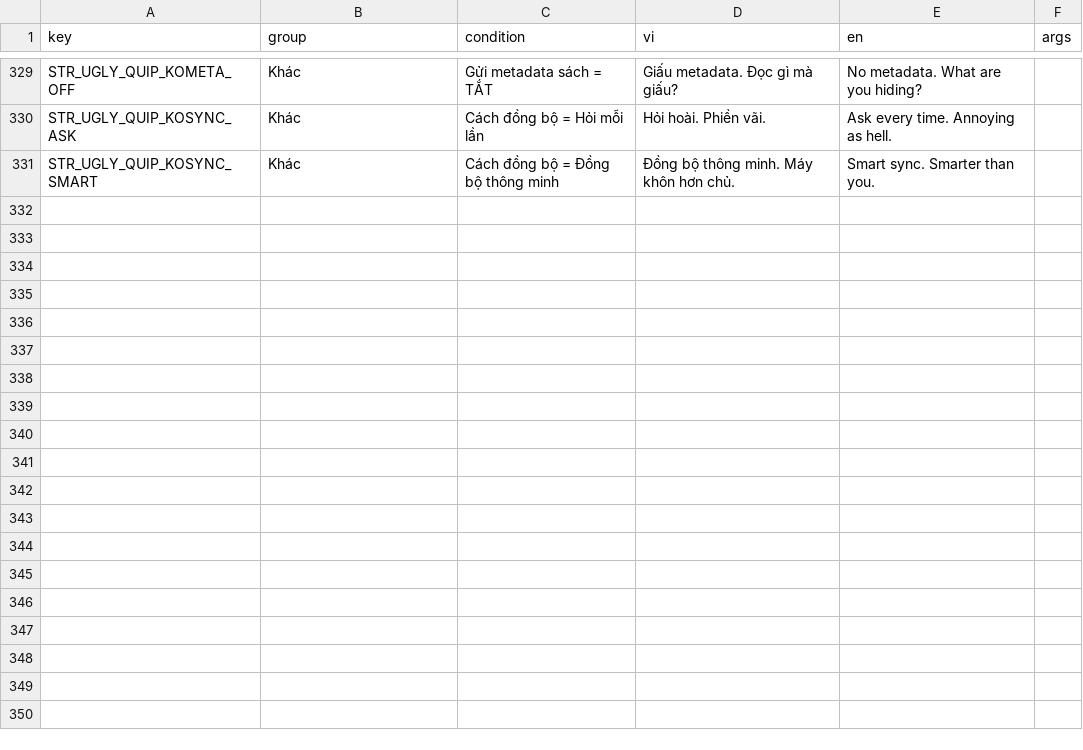
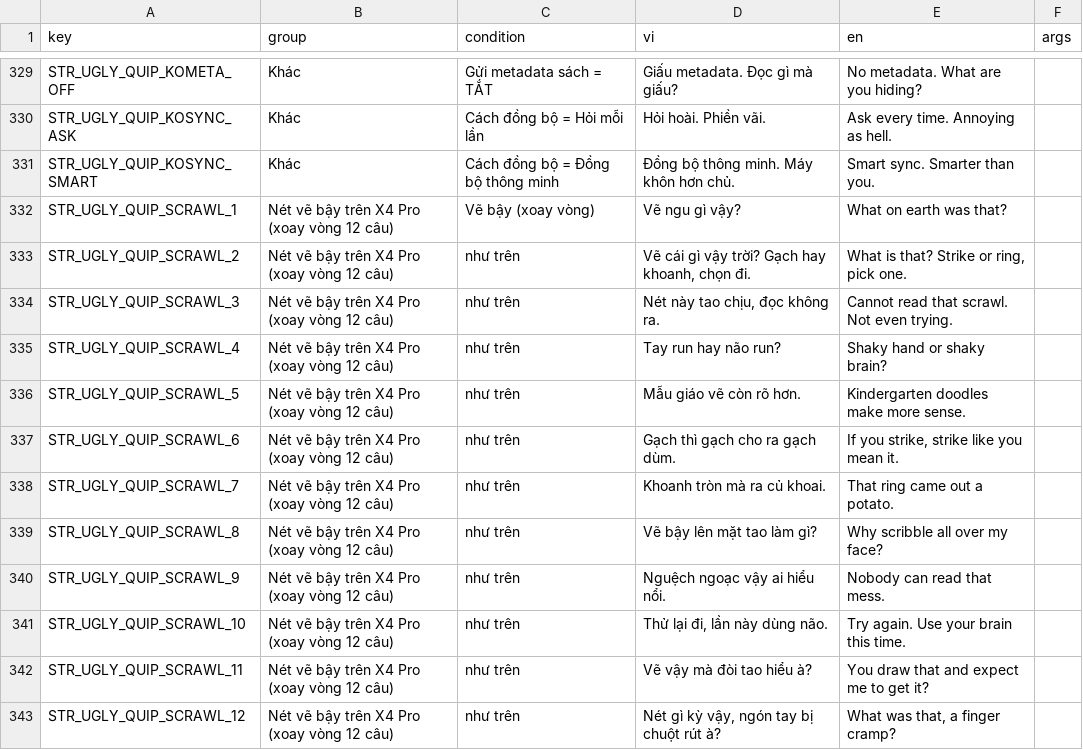
Before and after one commit to TenorGroup/cross, a CSV file: scripts/ugly/quips.csv, drawn as a sheet; only a part is shown, gaps mark what is left out; the diff names each change by its address in the sheet, - before the commit and + after, or states it on an @@ line.

Commit message:
Make the ugly touch shell a sheet of scratch paper: strike out to take away, ring to keep
The X was hard to draw. The recognizer now reads a strike instead: one stroke out along a row and back
without lifting (2 to 5 passes, at least 96 px wide, at most 40 px tall, the two longest passes 60% of the
width), decided on lift with no wait; the X and its 700 ms wait for a second stroke are gone, and a stroke a
second finger joined decides nothing. Every knob turns at least one generated sample red when pulled.

What a mark does is one rule, ugly::touch::scribbleAct: a strike asks before deleting a file, forgets a book
from Recent (the file and its place stay) and takes a favourite off; a ring pins and leaves a pin as it is.
The hint under the title shows only where it is true (Folder, Recent). On the top band of every tier a strike
hides the battery or the clock and a ring brings it back. A form question struck out goes back to its
default. A scribble nobody can read earns one of 12 lines of abuse, a new one each time. With no list to
scroll, up from the diary is the desk and down from the desk the diary.

The header clock setting has three values (hidden, time, time and date); a saved toggle reads as before.
tenor/ugly shows the time by default: going in turns a hidden clock on and leaving hides it again if it
still shows just the time. The X3 bottom bar puts the date between the Confirm and Up marks.

The simulator's input script draws a stroke through several points (STROKE), and the touch journeys use it.

```diff
--- a/scripts/ugly/quips.csv
+++ b/scripts/ugly/quips.csv
+row 332: STR_UGLY_QUIP_SCRAWL_1 | Nét vẽ bậy trên X4 Pro (xoay vòng 12 câu) | Vẽ bậy (xoay vòng) | Vẽ ngu gì vậy? | What on earth was that?
+row 333: STR_UGLY_QUIP_SCRAWL_2 | Nét vẽ bậy trên X4 Pro (xoay vòng 12 câu) | như trên | Vẽ cái gì vậy trời? Gạch hay khoanh, chọn đi. | What is that? Strike or ring, pick one.
+row 334: STR_UGLY_QUIP_SCRAWL_3 | Nét vẽ bậy trên X4 Pro (xoay vòng 12 câu) | như trên | Nét này tao chịu, đọc không ra. | Cannot read that scrawl. Not even trying.
+row 335: STR_UGLY_QUIP_SCRAWL_4 | Nét vẽ bậy trên X4 Pro (xoay vòng 12 câu) | như trên | Tay run hay não run? | Shaky hand or shaky brain?
+row 336: STR_UGLY_QUIP_SCRAWL_5 | Nét vẽ bậy trên X4 Pro (xoay vòng 12 câu) | như trên | Mẫu giáo vẽ còn rõ hơn. | Kindergarten doodles make more sense.
+row 337: STR_UGLY_QUIP_SCRAWL_6 | Nét vẽ bậy trên X4 Pro (xoay vòng 12 câu) | như trên | Gạch thì gạch cho ra gạch dùm. | If you strike, strike like you mean it.
+row 338: STR_UGLY_QUIP_SCRAWL_7 | Nét vẽ bậy trên X4 Pro (xoay vòng 12 câu) | như trên | Khoanh tròn mà ra củ khoai. | That ring came out a potato.
+row 339: STR_UGLY_QUIP_SCRAWL_8 | Nét vẽ bậy trên X4 Pro (xoay vòng 12 câu) | như trên | Vẽ bậy lên mặt tao làm gì? | Why scribble all over my face?
+row 340: STR_UGLY_QUIP_SCRAWL_9 | Nét vẽ bậy trên X4 Pro (xoay vòng 12 câu) | như trên | Nguệch ngoạc vậy ai hiểu nổi. | Nobody can read that mess.
+row 341: STR_UGLY_QUIP_SCRAWL_10 | Nét vẽ bậy trên X4 Pro (xoay vòng 12 câu) | như trên | Thử lại đi, lần này dùng não. | Try again. Use your brain this time.
+row 342: STR_UGLY_QUIP_SCRAWL_11 | Nét vẽ bậy trên X4 Pro (xoay vòng 12 câu) | như trên | Vẽ vậy mà đòi tao hiểu à? | You draw that and expect me to get it?
+row 343: STR_UGLY_QUIP_SCRAWL_12 | Nét vẽ bậy trên X4 Pro (xoay vòng 12 câu) | như trên | Nét gì kỳ vậy, ngón tay bị chuột rút à? | What was that, a finger cramp?
```
Also changed, not shown: 36 other files.
